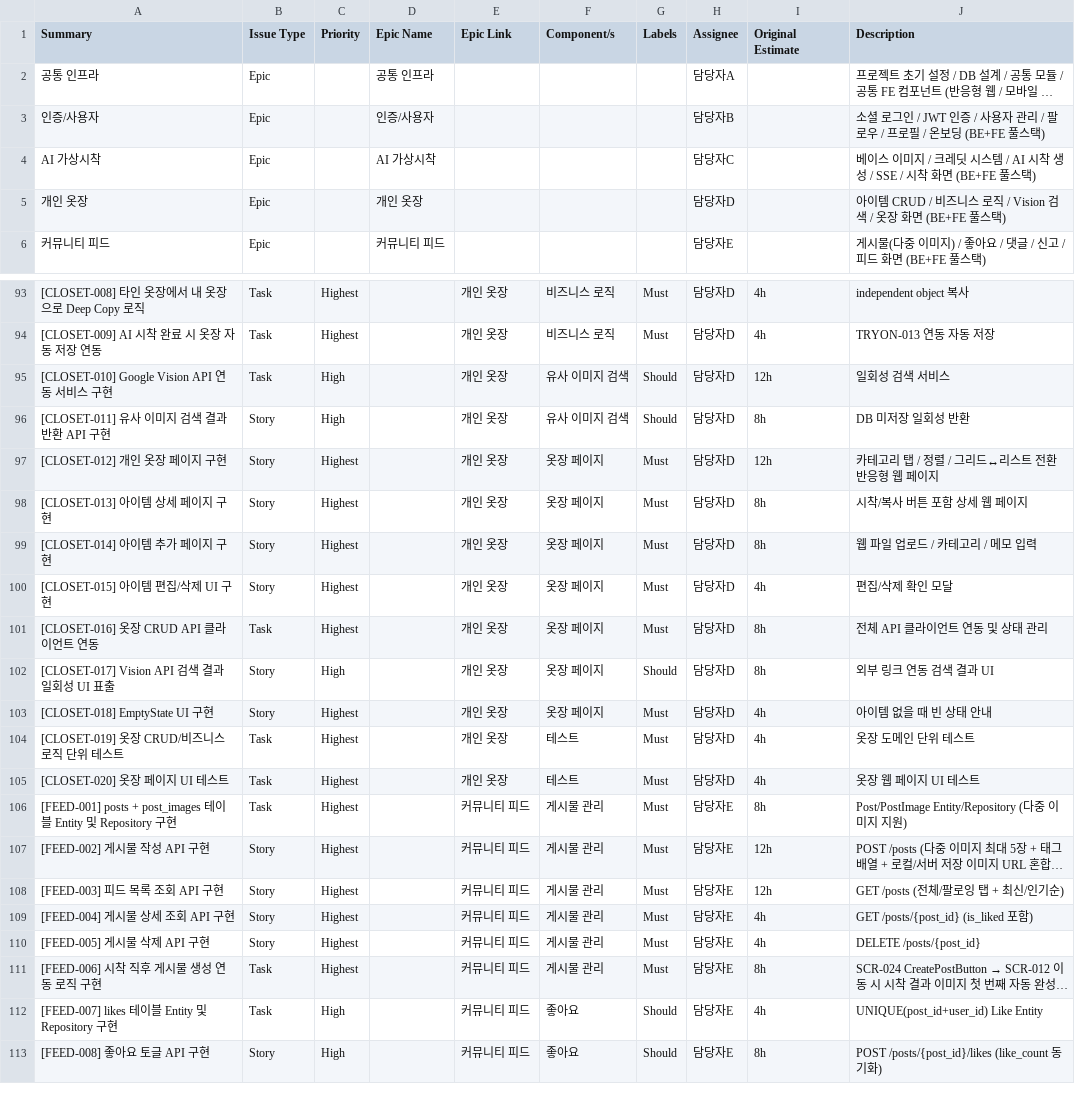
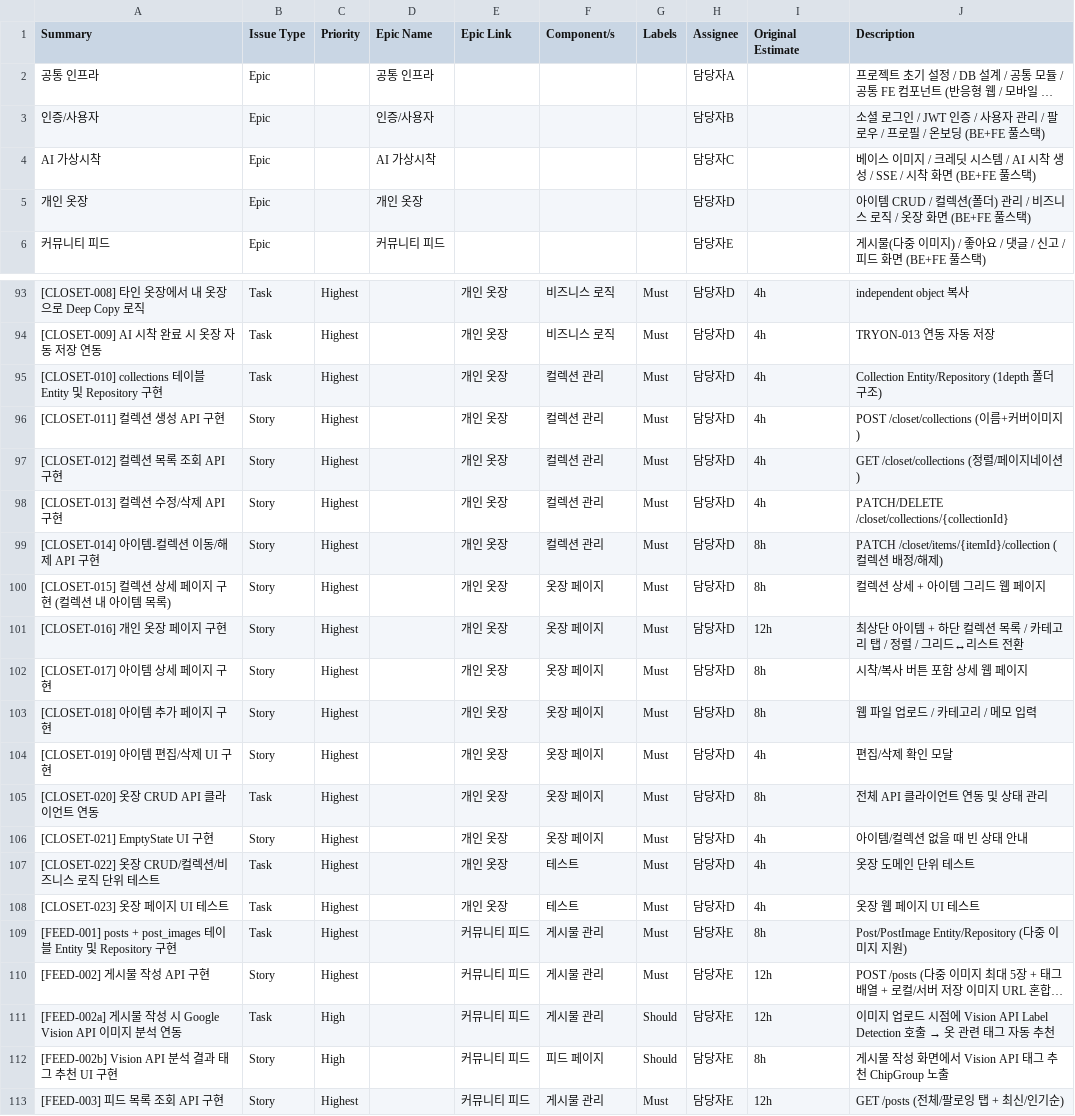
Before and after one commit to newlecture-ibm2/team2-simul, a CSV file: docs/simul_wbs.csv, drawn as a sheet; only a part is shown, gaps mark what is left out; the shorter side is filled out with more unchanged rows; long unchanged cells end in …; removed rows and columns are numbered as before the commit, all else as after; the diff names each change by its address in the sheet, - before the commit and + after, or states it on an @@ line.

```diff
--- a/docs/simul_wbs.csv
+++ b/docs/simul_wbs.csv
-J5 (Description): …템 CRUD / 비즈니스 로직 / Vision 검색 / 옷장…
+J5 (Description): …템 CRUD / 컬렉션(폴더) 관리 / 비즈니스 로직 / 옷장…
-row 95: [CLOSET-010] Google Vision API 연동 서비스 구현 | Task | High |  | 개인 옷장 | 유사 이미지 검색 | Should | 담당자D | 12h | 일회성 검색 서비스
+row 95: [CLOSET-010] collections 테이블 Entity 및 Repository 구현 | Task | Highest |  | 개인 옷장 | 컬렉션 관리 | Must | 담당자D | 4h | Collection Entity/Repository (1depth 폴더 구조)
+row 96: [CLOSET-011] 컬렉션 생성 API 구현 | Story | Highest |  | 개인 옷장 | 컬렉션 관리 | Must | 담당자D | 4h | POST /closet/collections (이름+커버이미지)
+row 97: [CLOSET-012] 컬렉션 목록 조회 API 구현 | Story | Highest |  | 개인 옷장 | 컬렉션 관리 | Must | 담당자D | 4h | GET /closet/collections (정렬/페이지네이션)
+row 98: [CLOSET-013] 컬렉션 수정/삭제 API 구현 | Story | Highest |  | 개인 옷장 | 컬렉션 관리 | Must | 담당자D | 4h | PATCH/DELETE /closet/collections/{collectionId}
+row 99: [CLOSET-014] 아이템-컬렉션 이동/해제 API 구현 | Story | Highest |  | 개인 옷장 | 컬렉션 관리 | Must | 담당자D | 8h | PATCH /closet/items/{itemId}/collection (컬렉션 배정/해제)
-A100 (Summary): [CLOSET-011] 유사 이미지 검색 결과 반환 API 구현
+A100 (Summary): [CLOSET-015] 컬렉션 상세 페이지 구현 (컬렉션 내 아이템 목록)
-C100 (Priority): High
+C100 (Priority): Highest
-F100 (Component/s): 유사 이미지 검색
+F100 (Component/s): 옷장 페이지
-G100 (Labels): Should
+G100 (Labels): Must
-J100 (Description): DB 미저장 일회성 반환
+J100 (Description): 컬렉션 상세 + 아이템 그리드 웹 페이지
-A101 (Summary): [CLOSET-012] 개인 옷장 페이지 구현
+A101 (Summary): [CLOSET-016] 개인 옷장 페이지 구현
-J101 (Description): 카테고리 탭 / 정렬 / 그리드↔리스트 전환 반응형 웹 페이지
+J101 (Description): 최상단 아이템 + 하단 컬렉션 목록 / 카테고리 탭 / 정렬 / 그리드↔리스트 전환
-A102 (Summary): [CLOSET-013] 아이템 상세 페이지 구현
+A102 (Summary): [CLOSET-017] 아이템 상세 페이지 구현
-A103 (Summary): [CLOSET-014] 아이템 추가 페이지 구현
+A103 (Summary): [CLOSET-018] 아이템 추가 페이지 구현
-A104 (Summary): [CLOSET-015] 아이템 편집/삭제 UI 구현
+A104 (Summary): [CLOSET-019] 아이템 편집/삭제 UI 구현
-A105 (Summary): [CLOSET-016] 옷장 CRUD API 클라이언트 연동
+A105 (Summary): [CLOSET-020] 옷장 CRUD API 클라이언트 연동
-row 102: [CLOSET-017] Vision API 검색 결과 일회성 UI 표출 | Story | High |  | 개인 옷장 | 옷장 페이지 | Should | 담당자D | 8h | 외부 링크 연동 검색 결과 UI
-A106 (Summary): [CLOSET-018] EmptyState UI 구현
+A106 (Summary): [CLOSET-021] EmptyState UI 구현
-J106 (Description): 아이템 없을 때 빈 상태 안내
+J106 (Description): 아이템/컬렉션 없을 때 빈 상태 안내
-A107 (Summary): [CLOSET-019] 옷장 CRUD/비즈니스 로직 단위 테스트
+A107 (Summary): [CLOSET-022] 옷장 CRUD/컬렉션/비즈니스 로직 단위 테스트
-A108 (Summary): [CLOSET-020] 옷장 페이지 UI 테스트
+A108 (Summary): [CLOSET-023] 옷장 페이지 UI 테스트
+row 111: [FEED-002a] 게시물 작성 시 Google Vision API 이미지 분석 연동 | Task | High |  | 커뮤니티 피드 | 게시물 관리 | Should | 담당자E | 12h | 이미지 업로드 시점에 Vision API Label Detection 호출 → 옷 관련 태그 자동 추천
+row 112: [FEED-002b] Vision API 분석 결과 태그 추천 UI 구현 | Story | High |  | 커뮤니티 피드 | 피드 페이지 | Should | 담당자E | 8h | 게시물 작성 화면에서 Vision API 태그 추천 ChipGroup 노출
```
Also changed, not shown: 3 other files.
